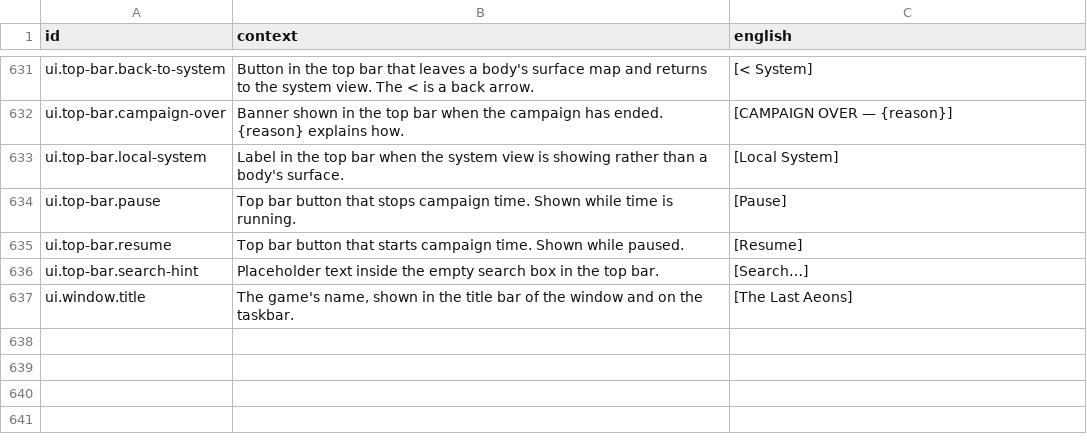
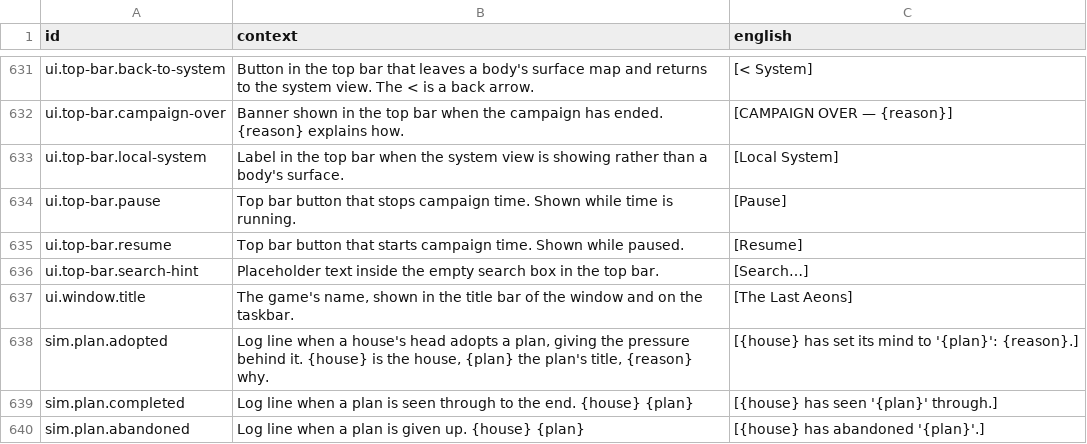
Before and after one commit to jkeywo/last-aeon, a CSV file: assets/text/strings.csv, drawn as a sheet; only a part is shown, gaps mark what is left out.

```diff
--- a/assets/text/strings.csv
+++ b/assets/text/strings.csv
@@ -639 +639,4 @@ ui.top-bar.search-hint,Placeholder text inside the empty search box in the top b
 ui.window.title,"The game's name, shown in the title bar of the window and on the taskbar.",[The Last Aeons]
+sim.plan.adopted,"Log line when a house's head adopts a plan, giving the pressure behind it. {house} is the house, {plan} the plan's title, {reason} why.",[{house} has set its mind to '{plan}': {reason}.]
+sim.plan.completed,Log line when a plan is seen through to the end. {house} {plan},[{house} has seen '{plan}' through.]
+sim.plan.abandoned,Log line when a plan is given up. {house} {plan},[{house} has abandoned '{plan}'.]
```
Also changed, not shown: 7 other files.
